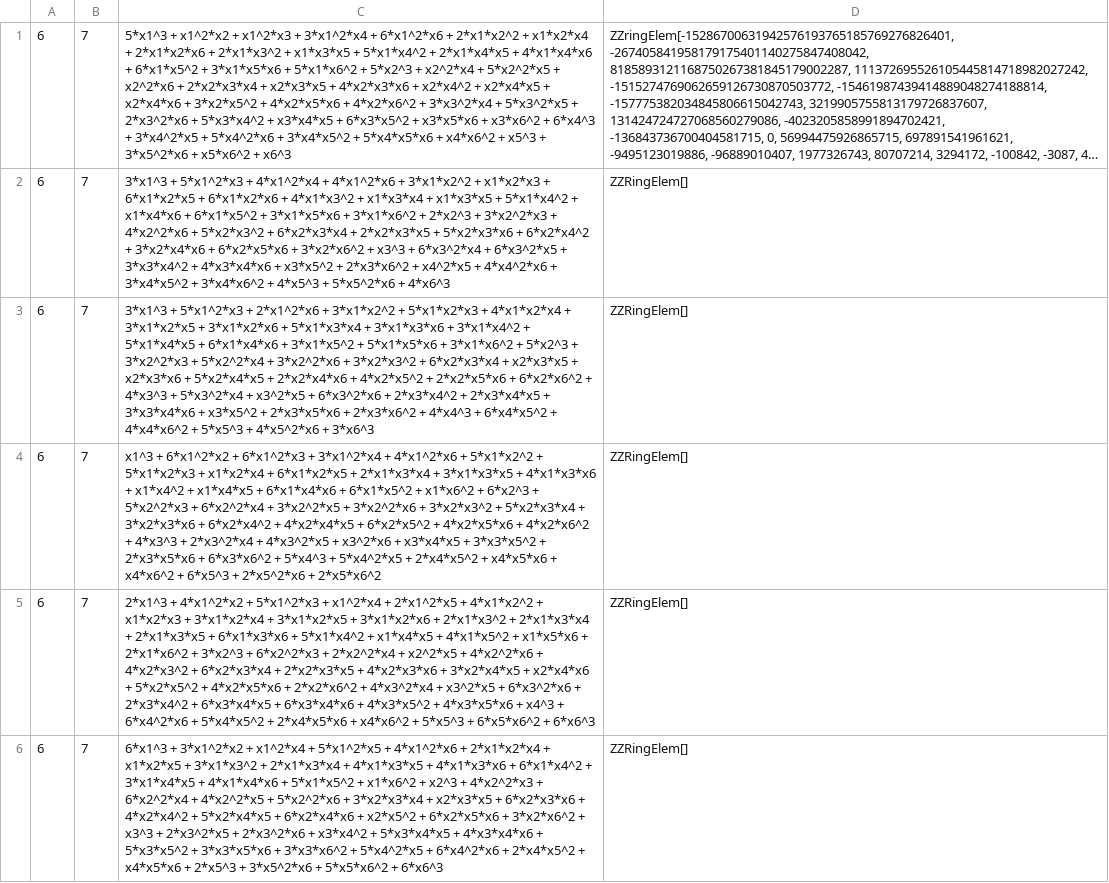
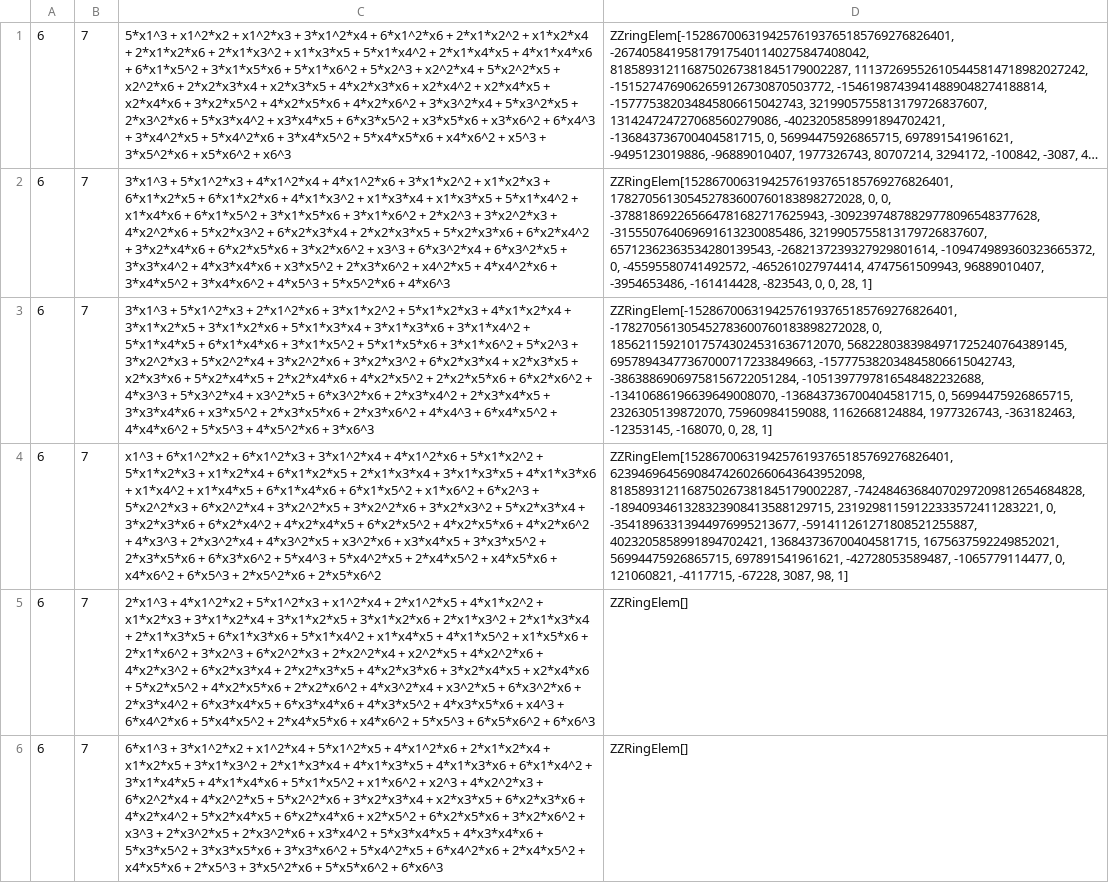
Before and after one commit to UCSD-computational-number-theory/DeRham.jl, a CSV file: experiments/zero_smooth_cubic_fourfolds.csv, drawn as a sheet; only a part is shown; long unchanged cells end in …; the diff names each change by its address in the sheet, - before the commit and + after, or states it on an @@ line.

Commit message:
Add new data

```diff
--- a/experiments/zero_smooth_cubic_fourfolds.csv
+++ b/experiments/zero_smooth_cubic_fourfolds.csv
-D2: ZZRingElem[]
+D2: ZZRingElem[15286700631942576193765185769276826401, 178270561305452783600760183898272028, 0, 0, -378818692265664781682717625943, -30923974878829778096548377628, -315550764069691613230085486, 3219905755813179726837607, 65712362363534280139543, -2682137239327929801614, -109474989360323665372, 0, -45595580741492572, -465261027974414, 4747561509943, 96889010407, -3954653486, -161414428, -823543, 0, 0, 28, 1]
-D3: ZZRingElem[]
+D3: ZZRingElem[-15286700631942576193765185769276826401, -178270561305452783600760183898272028, 0, 185621159210175743024531636712070, 5682280383984971725240764389145, 69578943477367000717233849663, -157775382034845806615042743, -38638869069758156722051284, -1051397797816548482232688, -13410686196639649008070, -136843736700404581715, 0, 56994475926865715, 2326305139872070, 75960984159088, 1162668124884, 1977326743, -363182463, -12353145, -168070, 0, 28, 1]
-D4: ZZRingElem[]
+D4: ZZRingElem[15286700631942576193765185769276826401, 623946964569084742602660643643952098, 8185893121168750267381845179002287, -74248463684070297209812654684828, -1894093461328323908413588129715, 23192981159122333572411283221, 0, -35418963313944976995213677, -591411261271808521255887, 4023205858991894702421, 136843736700404581715, 1675637592249852021, 56994475926865715, 697891541961621, -42728053589487, -1065779114477, 0, 121060821, -4117715, -67228, 3087, 98, 1]
```
